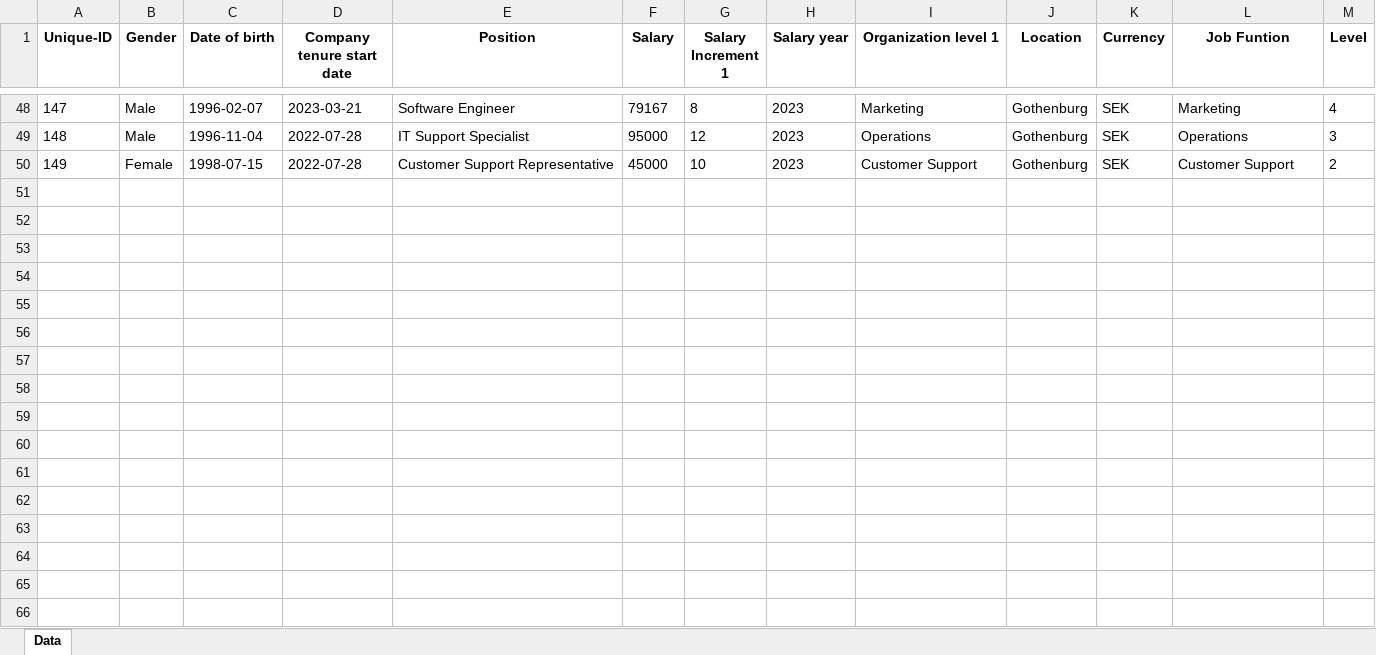
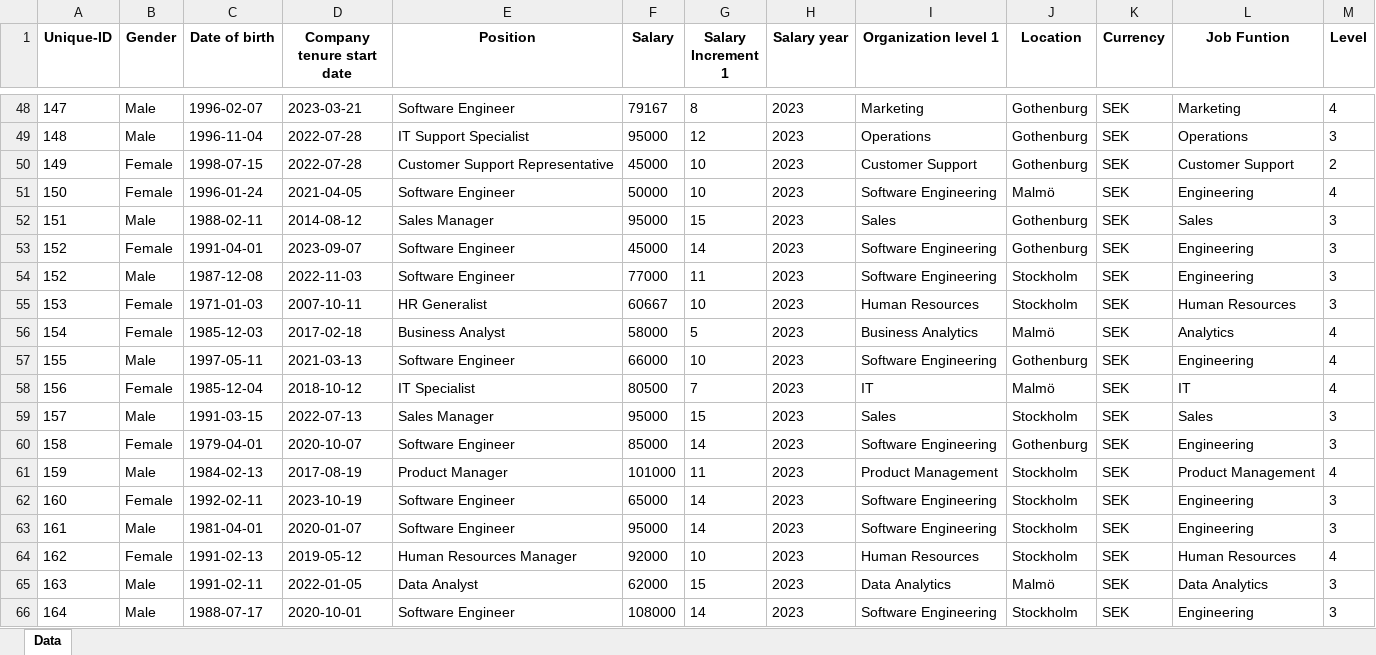
Before and after one commit to TuringCrafters/EquityAI, an Excel workbook: client/public/samples/Dataset.xlsx, sheet Data, drawn as a sheet; only a part is shown, gaps mark what is left out; values as stored, in another font and other column widths than the file's, no borders; charts and pictures not drawn; the diff names each change by its address in the sheet, - before the commit and + after, or states it on an @@ line.

Commit message:
Updated dataset file

```diff
--- a/client/public/samples/Dataset.xlsx (sheet Data)
+++ b/client/public/samples/Dataset.xlsx (sheet Data)
+row 51: 150 | Female | 1996-01-24 | 2021-04-05 | Software Engineer | 50000 | 10 | 2023 | Software Engineering | Malmö | SEK | Engineering | 4
+row 52: 151 | Male | 1988-02-11 | 2014-08-12 | Sales Manager | 95000 | 15 | 2023 | Sales | Gothenburg | SEK | Sales | 3
+row 53: 152 | Female | 1991-04-01 | 2023-09-07 | Software Engineer | 45000 | 14 | 2023 | Software Engineering | Gothenburg | SEK | Engineering | 3
+row 54: 152 | Male | 1987-12-08 | 2022-11-03 | Software Engineer | 77000 | 11 | 2023 | Software Engineering | Stockholm | SEK | Engineering | 3
+row 55: 153 | Female | 1971-01-03 | 2007-10-11 | HR Generalist | 60667 | 10 | 2023 | Human Resources | Stockholm | SEK | Human Resources | 3
+row 56: 154 | Female | 1985-12-03 | 2017-02-18 | Business Analyst | 58000 | 5 | 2023 | Business Analytics | Malmö | SEK | Analytics | 4
+row 57: 155 | Male | 1997-05-11 | 2021-03-13 | Software Engineer | 66000 | 10 | 2023 | Software Engineering | Gothenburg | SEK | Engineering | 4
+row 58: 156 | Female | 1985-12-04 | 2018-10-12 | IT Specialist | 80500 | 7 | 2023 | IT | Malmö | SEK | IT | 4
+row 59: 157 | Male | 1991-03-15 | 2022-07-13 | Sales Manager | 95000 | 15 | 2023 | Sales | Stockholm | SEK | Sales | 3
+row 60: 158 | Female | 1979-04-01 | 2020-10-07 | Software Engineer | 85000 | 14 | 2023 | Software Engineering | Gothenburg | SEK | Engineering | 3
+row 61: 159 | Male | 1984-02-13 | 2017-08-19 | Product Manager | 101000 | 11 | 2023 | Product Management | Stockholm | SEK | Product Management | 4
+row 62: 160 | Female | 1992-02-11 | 2023-10-19 | Software Engineer | 65000 | 14 | 2023 | Software Engineering | Stockholm | SEK | Engineering | 3
+row 63: 161 | Male | 1981-04-01 | 2020-01-07 | Software Engineer | 95000 | 14 | 2023 | Software Engineering | Stockholm | SEK | Engineering | 3
+row 64: 162 | Female | 1991-02-13 | 2019-05-12 | Human Resources Manager | 92000 | 10 | 2023 | Human Resources | Stockholm | SEK | Human Resources | 4
+row 65: 163 | Male | 1991-02-11 | 2022-01-05 | Data Analyst | 62000 | 15 | 2023 | Data Analytics | Malmö | SEK | Data Analytics | 3
+row 66: 164 | Male | 1988-07-17 | 2020-10-01 | Software Engineer | 108000 | 14 | 2023 | Software Engineering | Stockholm | SEK | Engineering | 3
```
Also changed, not shown: charts or pictures.
